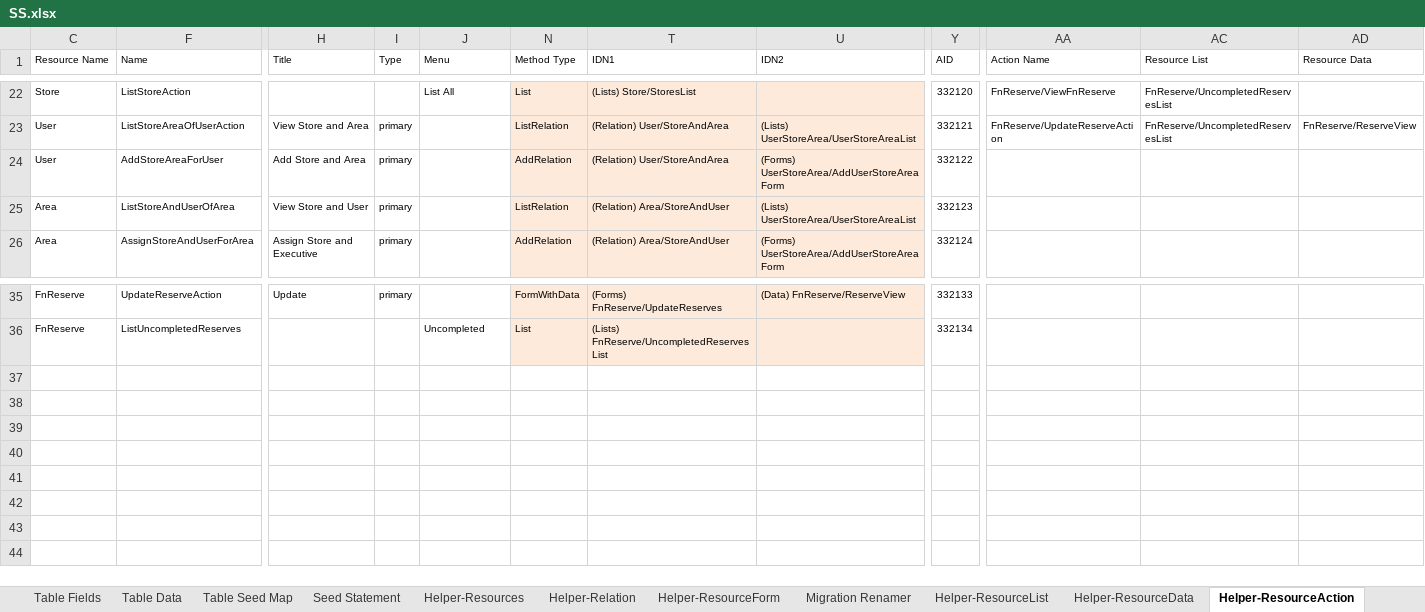
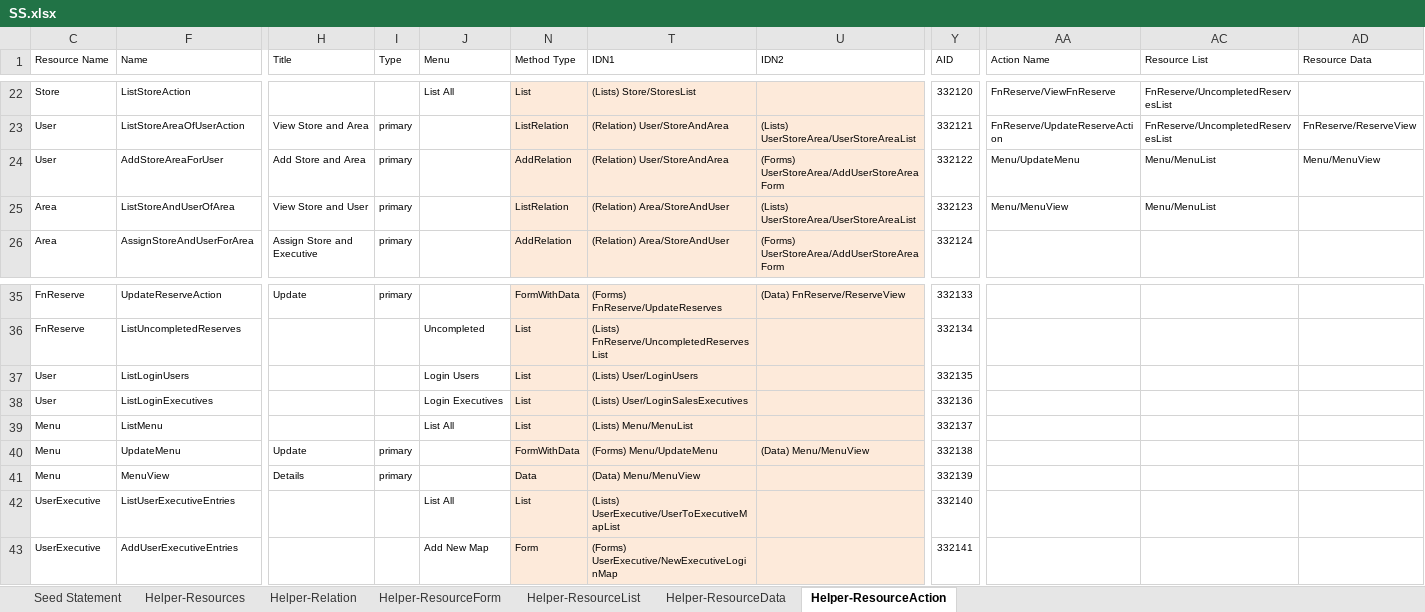
Before and after one commit to MilestoneInnovativeTechnologies/DD, an Excel workbook: SS.xlsx, sheet Helper-ResourceAction, drawn as a sheet; only a part is shown, gaps mark what is left out; values as stored, in another font and other column widths than the file's, no borders; table styles not drawn; rows hold the shown columns only; the diff names each change by its address in the sheet, - before the commit and + after, or states it on an @@ line.

Commit message:
User Executive for mapping login user to sales executive

```diff
--- a/SS.xlsx (sheet Helper-ResourceAction)
+++ b/SS.xlsx (sheet Helper-ResourceAction)
@@ sheet tab hidden: Table Fields @@
@@ sheet tab hidden: Table Data @@
@@ sheet tab hidden: Table Seed Map @@
@@ sheet tab hidden: Migration Renamer @@
-AA24 (Action Name): (empty)
+AA24 (Action Name): Menu/UpdateMenu
-AC24:AC25 (Resource List): (empty)
+AC24:AC25 (Resource List): Menu/MenuList
-AD24 (Resource Data): (empty)
+AD24 (Resource Data): Menu/MenuView
-AA25 (Action Name): (empty)
+AA25 (Action Name): Menu/MenuView
+row 37: User | ListLoginUsers |  |  | Login Users | List | (Lists) User/LoginUsers |  | 332135
+row 38: User | ListLoginExecutives |  |  | Login Executives | List | (Lists) User/LoginSalesExecutives |  | 332136
+row 39: Menu | ListMenu |  |  | List All | List | (Lists) Menu/MenuList |  | 332137
+row 40: Menu | UpdateMenu | Update | primary |  | FormWithData | (Forms) Menu/UpdateMenu | (Data) Menu/MenuView | 332138
+row 41: Menu | MenuView | Details | primary |  | Data | (Data) Menu/MenuView |  | 332139
+row 42: UserExecutive | ListUserExecutiveEntries |  |  | List All | List | (Lists) UserExecutive/UserToExecutiveMapList |  | 332140
+row 43: UserExecutive | AddUserExecutiveEntries |  |  | Add New Map | Form | (Forms) UserExecutive/NewExecutiveLoginMap |  | 332141
```
Also changed, not shown: sheet Helper-ResourceForm, sheet Helper-ResourceList, sheet Seed Statement, sheet Helper-Relation, sheet Helper-ResourceData, sheet Helper-Resources, other sheet tabs, hidden cells.
